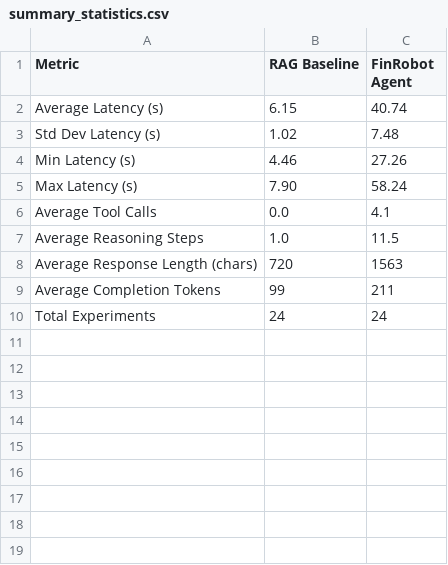
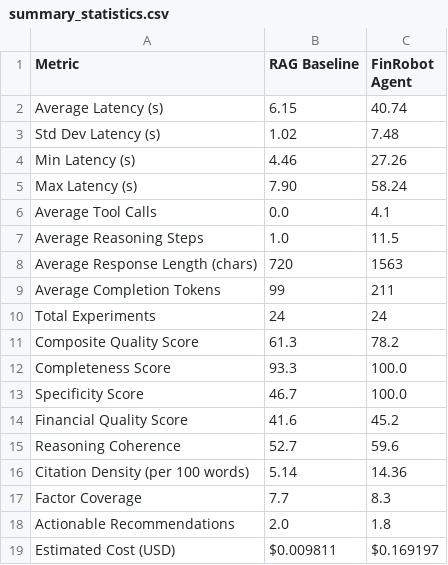
Before and after one commit to Spectating101/finsight-api, a CSV file: finrobot-coursework/results/figures/summary_statistics.csv, drawn as a sheet; the diff names each change by its address in the sheet, - before the commit and + after, or states it on an @@ line.

```diff
--- a/finrobot-coursework/results/figures/summary_statistics.csv
+++ b/finrobot-coursework/results/figures/summary_statistics.csv
+row 11: Composite Quality Score | 61.3 | 78.2
+row 12: Completeness Score | 93.3 | 100.0
+row 13: Specificity Score | 46.7 | 100.0
+row 14: Financial Quality Score | 41.6 | 45.2
+row 15: Reasoning Coherence | 52.7 | 59.6
+row 16: Citation Density (per 100 words) | 5.14 | 14.36
+row 17: Factor Coverage | 7.7 | 8.3
+row 18: Actionable Recommendations | 2.0 | 1.8
+row 19: Estimated Cost (USD) | $0.009811 | $0.169197
```
Also changed, not shown: 23 other files.
